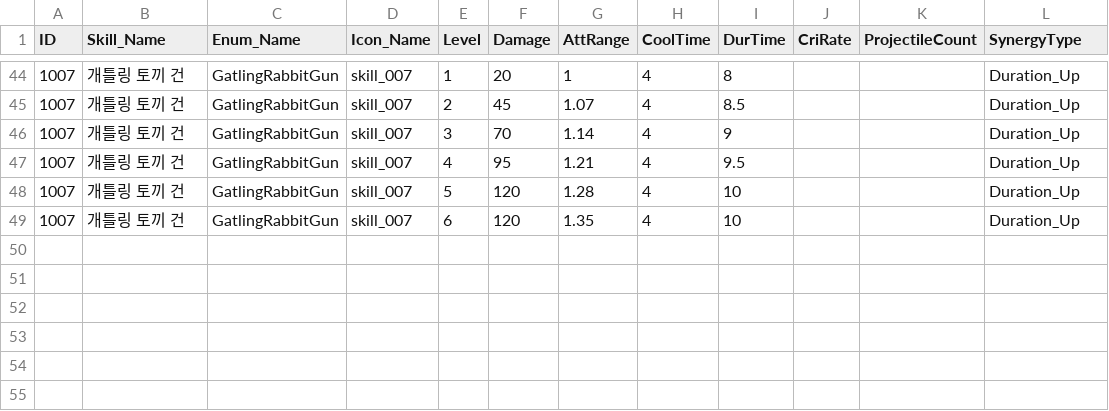
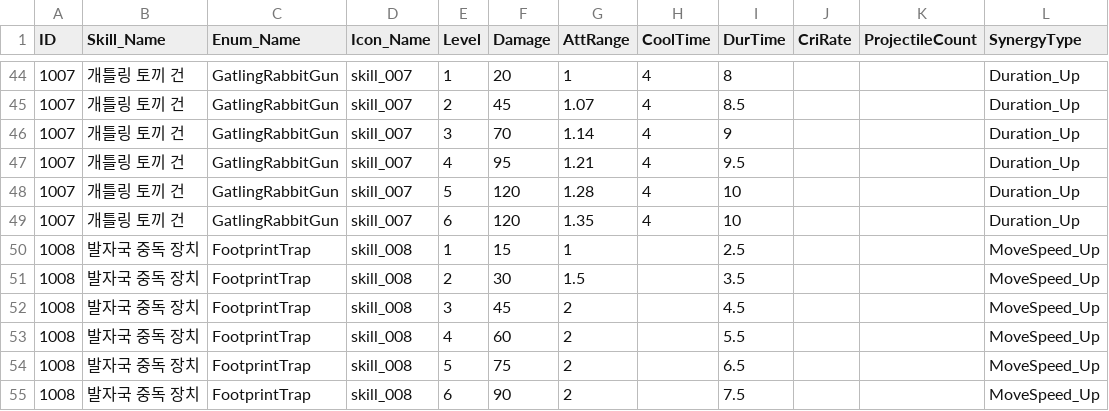
Before and after one commit to 0chotona/ArcaneOdyssey, a CSV file: Assets/Scripts/Data/SkillData.csv, drawn as a sheet; only a part is shown, gaps mark what is left out; the diff names each change by its address in the sheet, - before the commit and + after, or states it on an @@ line.

```diff
--- a/Assets/Scripts/Data/SkillData.csv
+++ b/Assets/Scripts/Data/SkillData.csv
+row 50: 1008 | 발자국 중독 장치 | FootprintTrap | skill_008 | 1 | 15 | 1 |  | 2.5 |  |  | MoveSpeed_Up
+row 51: 1008 | 발자국 중독 장치 | FootprintTrap | skill_008 | 2 | 30 | 1.5 |  | 3.5 |  |  | MoveSpeed_Up
+row 52: 1008 | 발자국 중독 장치 | FootprintTrap | skill_008 | 3 | 45 | 2 |  | 4.5 |  |  | MoveSpeed_Up
+row 53: 1008 | 발자국 중독 장치 | FootprintTrap | skill_008 | 4 | 60 | 2 |  | 5.5 |  |  | MoveSpeed_Up
+row 54: 1008 | 발자국 중독 장치 | FootprintTrap | skill_008 | 5 | 75 | 2 |  | 6.5 |  |  | MoveSpeed_Up
+row 55: 1008 | 발자국 중독 장치 | FootprintTrap | skill_008 | 6 | 90 | 2 |  | 7.5 |  |  | MoveSpeed_Up
```
Also changed, not shown: 14 other files.
